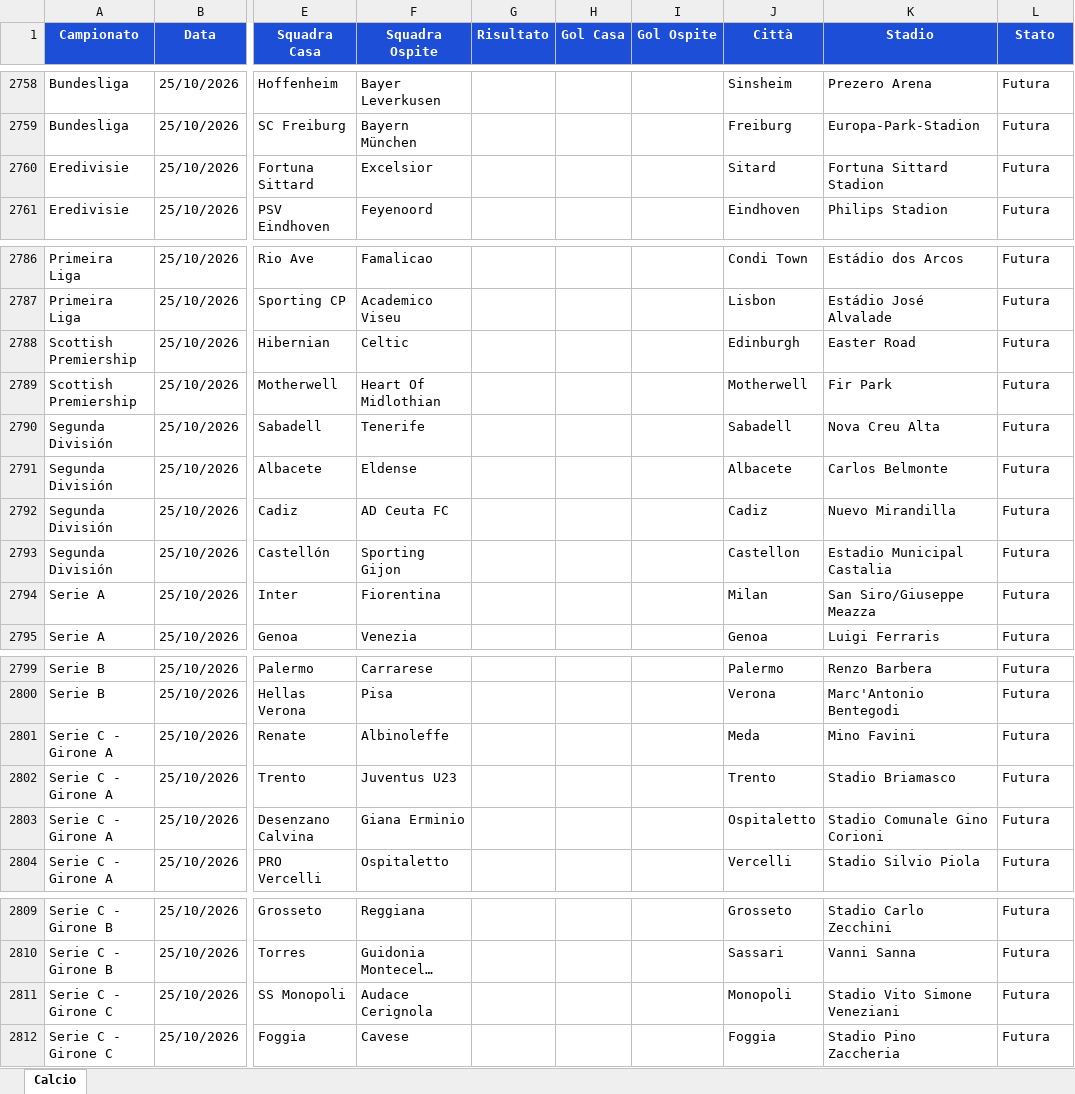
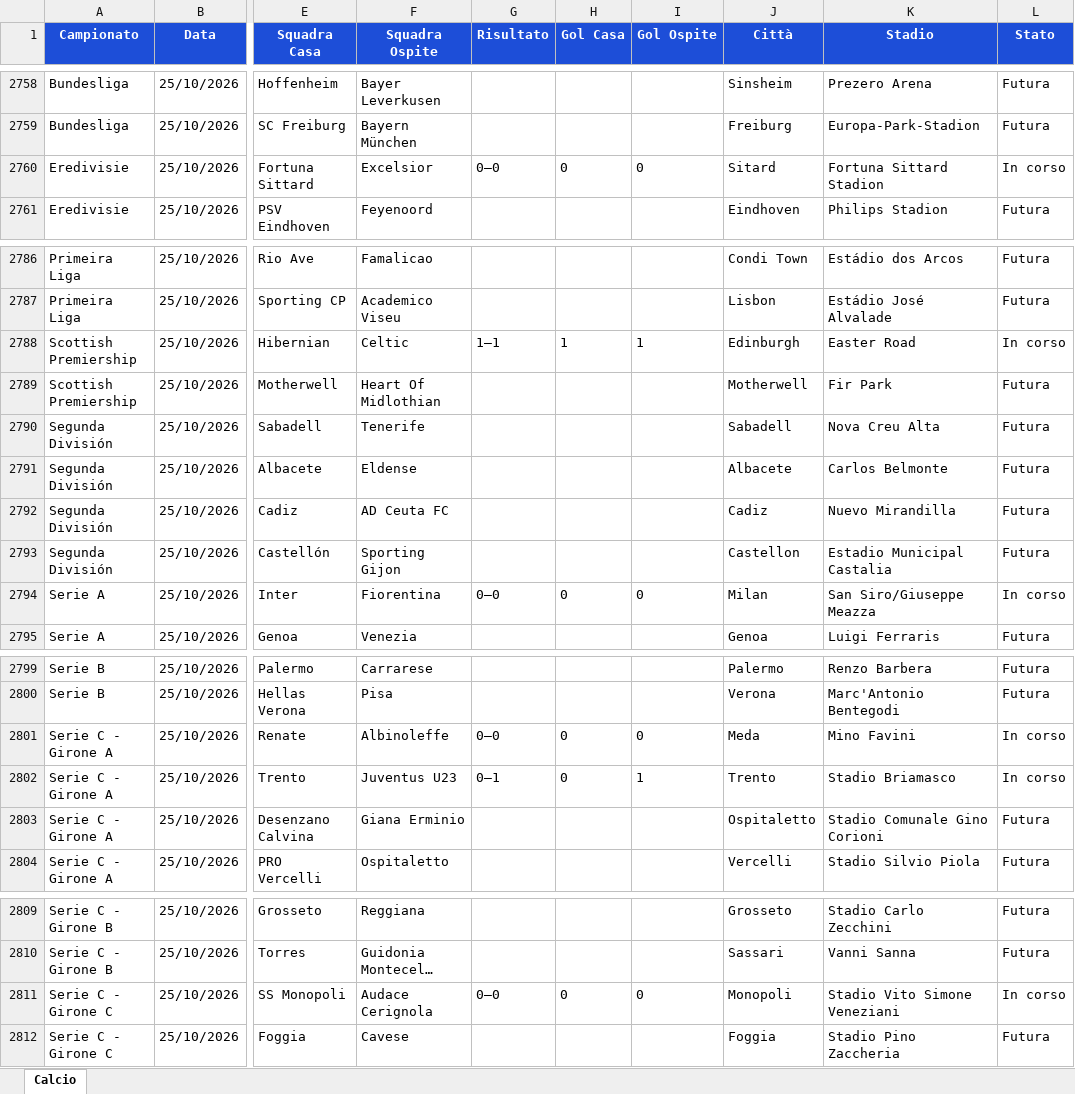
Before and after one commit to Gesss26/GesssAI-Pro---Auto, an Excel workbook: excel/GesssAI_Input.xlsx, sheet Calcio, drawn as a sheet; only a part is shown, gaps mark what is left out; long unchanged cells end in …; values as stored, in another font and other column widths than the file's, no borders; the diff names each change by its address in the sheet, - before the commit and + after, or states it on an @@ line.

```diff
--- a/excel/GesssAI_Input.xlsx (sheet Calcio)
+++ b/excel/GesssAI_Input.xlsx (sheet Calcio)
-G2760 (Risultato): (empty)
+G2760 (Risultato): 0–0
-H2760 (Gol Casa): (empty)
+H2760 (Gol Casa): 0
-I2760 (Gol Ospite): (empty)
+I2760 (Gol Ospite): 0
-L2760 (Stato): Futura
+L2760 (Stato): In corso
-G2788 (Risultato): (empty)
+G2788 (Risultato): 1–1
-H2788 (Gol Casa): (empty)
+H2788 (Gol Casa): 1
-I2788 (Gol Ospite): (empty)
+I2788 (Gol Ospite): 1
-L2788 (Stato): Futura
+L2788 (Stato): In corso
-G2794 (Risultato): (empty)
+G2794 (Risultato): 0–0
-H2794 (Gol Casa): (empty)
+H2794 (Gol Casa): 0
-I2794 (Gol Ospite): (empty)
+I2794 (Gol Ospite): 0
-L2794 (Stato): Futura
+L2794 (Stato): In corso
-G2801 (Risultato): (empty)
+G2801 (Risultato): 0–0
-H2801:H2802 (Gol Casa): (empty)
+H2801:H2802 (Gol Casa): 0
-I2801 (Gol Ospite): (empty)
+I2801 (Gol Ospite): 0
-L2801:L2802 (Stato): Futura
+L2801:L2802 (Stato): In corso
-G2802 (Risultato): (empty)
+G2802 (Risultato): 0–1
-I2802 (Gol Ospite): (empty)
+I2802 (Gol Ospite): 1
-G2811 (Risultato): (empty)
+G2811 (Risultato): 0–0
-H2811 (Gol Casa): (empty)
+H2811 (Gol Casa): 0
-I2811 (Gol Ospite): (empty)
+I2811 (Gol Ospite): 0
-L2811 (Stato): Futura
+L2811 (Stato): In corso
```
Also changed, not shown: 2 other files.
